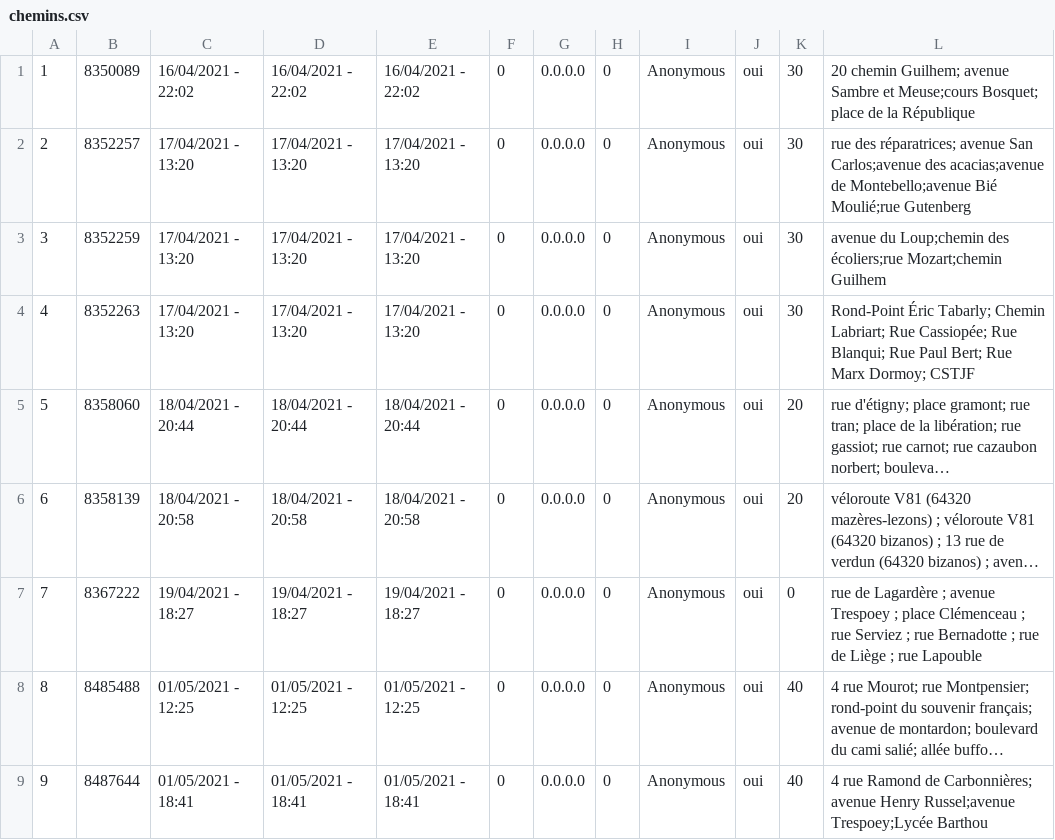
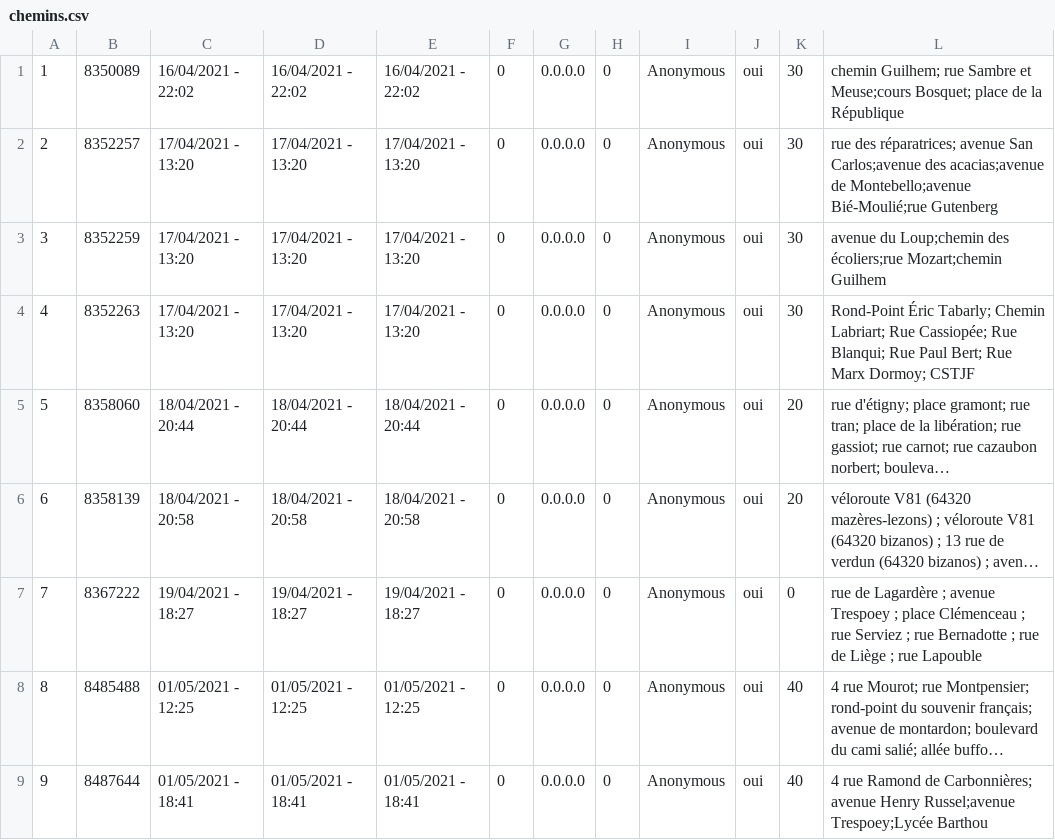
Before and after one commit to ccharign/osm-velo, a CSV file: données/chemins.csv, drawn as a sheet; only a part is shown; long unchanged cells end in ….

```diff
--- a/données/chemins.csv
+++ b/données/chemins.csv
@@ -1,3 +1,3 @@
-"1"|"8350089"|"16/04/2021 - 22:02"|"16/04/2021 - 22:02"|"16/04/2021 - 22:02"|"0"|"0.0.0.0"|"0"|"Anonymous"|"oui"|"30"|"20 chemin Guilhem; avenue Sambre et Meuse;cours Bosquet; place de la République"
-"2"|"8352257"|"17/04/2021 - 13:20"|"17/04/2021 - 13:20"|"17/04/2021 - 13:20"|"0"|"0.0.0.0"|"0"|"Anonymous"|"oui"|"30"|"rue des réparatrices; avenue San Carlos;avenue des acacias;avenue de Montebello;avenue Bié Moulié;rue Gutenberg"
+"1"|"8350089"|"16/04/2021 - 22:02"|"16/04/2021 - 22:02"|"16/04/2021 - 22:02"|"0"|"0.0.0.0"|"0"|"Anonymous"|"oui"|"30"|"chemin Guilhem; rue Sambre et Meuse;cours Bosquet; place de la République"
+"2"|"8352257"|"17/04/2021 - 13:20"|"17/04/2021 - 13:20"|"17/04/2021 - 13:20"|"0"|"0.0.0.0"|"0"|"Anonymous"|"oui"|"30"|"rue des réparatrices; avenue San Carlos;avenue des acacias;avenue de Montebello;avenue Bié-Moulié;rue Gutenberg"
 "3"|"8352259"|"17/04/2021 - 13:20"|"17/04/2021 - 13:20"|"17/04/2021 - 13:20"|"0"|"0.0.0.0"|"0"|"Anonymous"|"oui"|"30"|"avenue du Loup;chemin des écoliers;rue Mozart;chemin Guilhem"
```
Also changed, not shown: données/nœuds_rues.csv, 13 other files.
